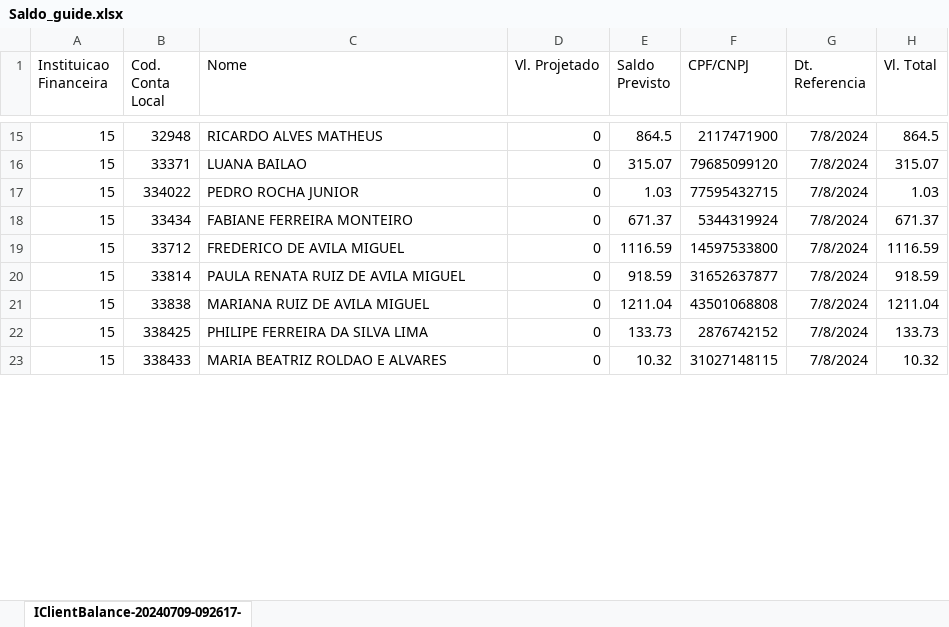
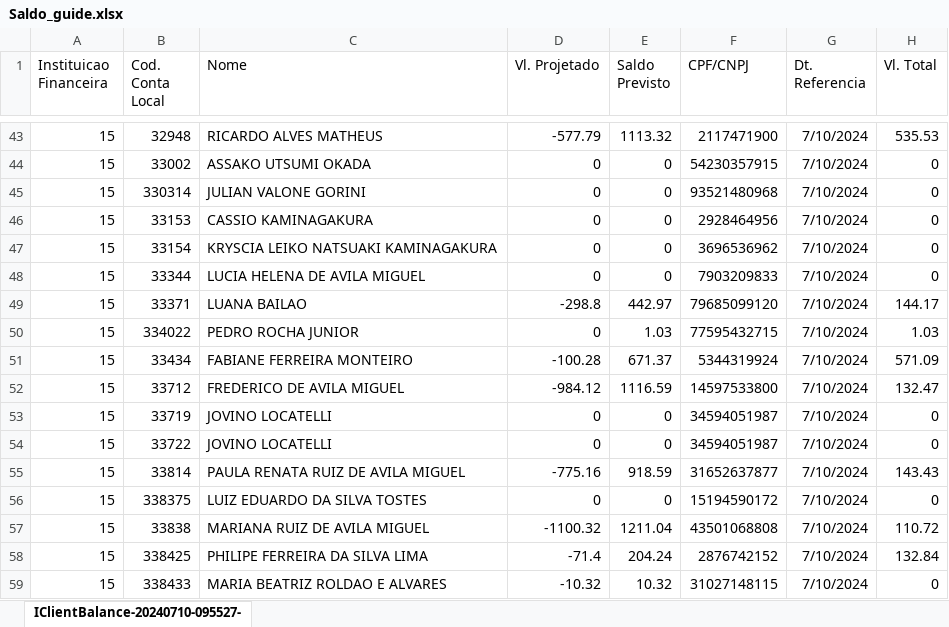
Before and after one commit to bluemetrixgit/Mesa_de_operacao, an Excel workbook: Saldo_guide.xlsx, sheet IClientBalance-20240710-095527-, drawn as a sheet; only a part is shown, gaps mark what is left out; values as stored, in another font and other column widths than the file's, no borders; addresses are those after the commit; the diff covers the shown part only; the diff names each change by its address in the sheet, - before the commit and + after, or states it on an @@ line.

```diff
--- a/Saldo_guide.xlsx (sheet IClientBalance-20240710-095527-)
+++ b/Saldo_guide.xlsx (sheet IClientBalance-20240710-095527-)
-sheet tab: IClientBalance-20240709-092617-
+sheet tab: IClientBalance-20240710-095527-
-D43 (Vl. Projetado): 0
+D43 (Vl. Projetado): -577.79
-E43 (Saldo Previsto): 864.5
+E43 (Saldo Previsto): 1113.32
-G43 (Dt. Referencia): 7/8/2024
+G43 (Dt. Referencia): 7/10/2024
-H43 (Vl. Total): 864.5
+H43 (Vl. Total): 535.53
+row 44: 15 | 33002 | ASSAKO UTSUMI OKADA | 0 | 0 | 54230357915 | 7/10/2024 | 0
+row 45: 15 | 330314 | JULIAN VALONE GORINI | 0 | 0 | 93521480968 | 7/10/2024 | 0
+row 46: 15 | 33153 | CASSIO KAMINAGAKURA | 0 | 0 | 2928464956 | 7/10/2024 | 0
+row 47: 15 | 33154 | KRYSCIA LEIKO NATSUAKI KAMINAGAKURA | 0 | 0 | 3696536962 | 7/10/2024 | 0
+row 48: 15 | 33344 | LUCIA HELENA DE AVILA MIGUEL | 0 | 0 | 7903209833 | 7/10/2024 | 0
-D49 (Vl. Projetado): 0
+D49 (Vl. Projetado): -298.8
-E49 (Saldo Previsto): 315.07
+E49 (Saldo Previsto): 442.97
-G49:G52 (Dt. Referencia): 7/8/2024
+G49:G52 (Dt. Referencia): 7/10/2024
-H49 (Vl. Total): 315.07
+H49 (Vl. Total): 144.17
-D51 (Vl. Projetado): 0
+D51 (Vl. Projetado): -100.28
-H51 (Vl. Total): 671.37
+H51 (Vl. Total): 571.09
-D52 (Vl. Projetado): 0
+D52 (Vl. Projetado): -984.12
-H52 (Vl. Total): 1116.59
+H52 (Vl. Total): 132.47
+row 53: 15 | 33719 | JOVINO LOCATELLI | 0 | 0 | 34594051987 | 7/10/2024 | 0
+row 54: 15 | 33722 | JOVINO LOCATELLI | 0 | 0 | 34594051987 | 7/10/2024 | 0
-D55 (Vl. Projetado): 0
+D55 (Vl. Projetado): -775.16
-G55 (Dt. Referencia): 7/8/2024
+G55 (Dt. Referencia): 7/10/2024
-H55 (Vl. Total): 918.59
+H55 (Vl. Total): 143.43
+row 56: 15 | 338375 | LUIZ EDUARDO DA SILVA TOSTES | 0 | 0 | 15194590172 | 7/10/2024 | 0
-D57 (Vl. Projetado): 0
+D57 (Vl. Projetado): -1100.32
-G57:G59 (Dt. Referencia): 7/8/2024
+G57:G59 (Dt. Referencia): 7/10/2024
-H57 (Vl. Total): 1211.04
+H57 (Vl. Total): 110.72
-D58 (Vl. Projetado): 0
+D58 (Vl. Projetado): -71.4
-E58 (Saldo Previsto): 133.73
+E58 (Saldo Previsto): 204.24
-H58 (Vl. Total): 133.73
+H58 (Vl. Total): 132.84
-D59 (Vl. Projetado): 0
+D59 (Vl. Projetado): -10.32
-H59 (Vl. Total): 10.32
+H59 (Vl. Total): 0
```
Also changed, not shown: 168 added rows and 215 edited cells elsewhere in this sheet, Saldo.xlsx.
